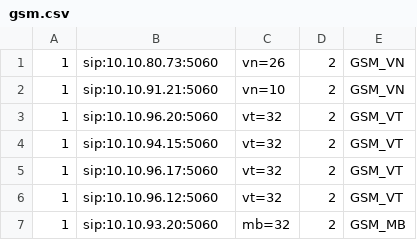
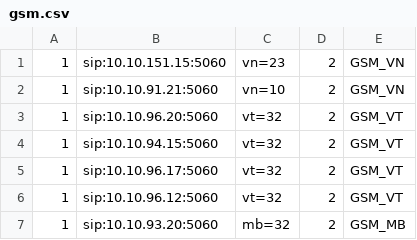
Before and after one commit to devops-itcs/CONFIG-CHANNEL-SIP-TC-9434, a CSV file: gsm.csv, drawn as a sheet.

Commit message:
Update gsm.csv

```diff
--- a/gsm.csv
+++ b/gsm.csv
@@ -1,2 +1,2 @@
-1,sip:10.10.80.73:5060,vn=26,2,GSM_VN
+1,sip:10.10.151.15:5060,vn=23,2,GSM_VN
 1,sip:10.10.91.21:5060,vn=10,2,GSM_VN
```
